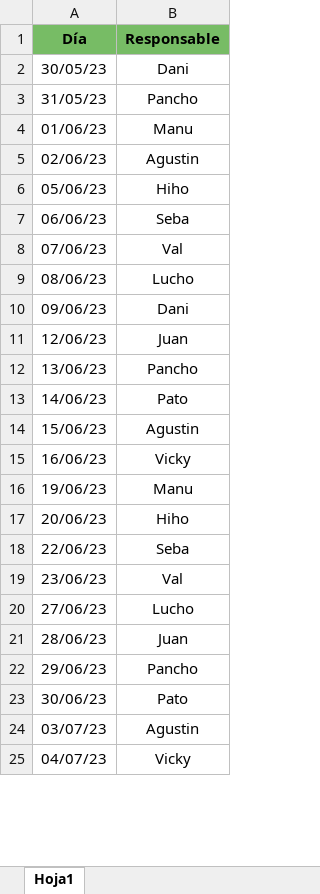
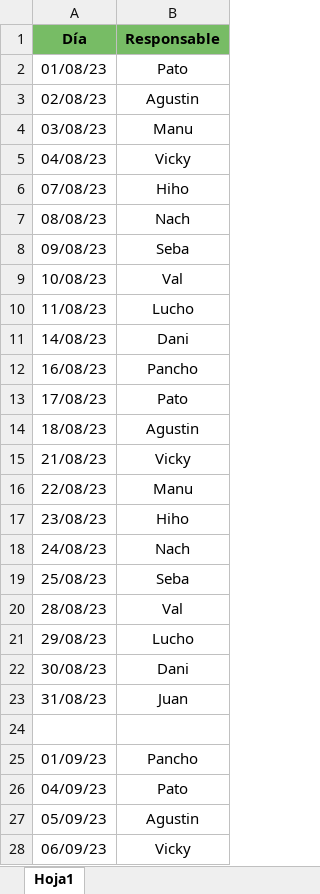
Before and after one commit to daraya-reservo/reserbot, an Excel workbook: dailies.xlsx, sheet Hoja1, drawn as a sheet; only a part is shown; values as stored, in another font and other column widths than the file's, no borders; removed rows and columns are numbered as before the commit, all else as after; the diff covers the shown part only; the diff names each change by its address in the sheet, - before the commit and + after, or states it on an @@ line.

Commit message:
Update dailies.xlsx

```diff
--- a/dailies.xlsx (sheet Hoja1)
+++ b/dailies.xlsx (sheet Hoja1)
-row 2: 30/05/23 | Dani
-row 3: 31/05/23 | Pancho
-row 4: 01/06/23 | Manu
+row 2: 01/08/23 | Pato
-A3 (Día): 02/06/23
+A3 (Día): 02/08/23
+row 4: 03/08/23 | Manu
+row 5: 04/08/23 | Vicky
-A6 (Día): 05/06/23
+A6 (Día): 07/08/23
+row 7: 08/08/23 | Nach
-A8 (Día): 06/06/23
+A8 (Día): 09/08/23
-A9 (Día): 07/06/23
+A9 (Día): 10/08/23
-A10 (Día): 08/06/23
+A10 (Día): 11/08/23
-A11 (Día): 09/06/23
+A11 (Día): 14/08/23
-row 11: 12/06/23 | Juan
-A12 (Día): 13/06/23
+A12 (Día): 16/08/23
-A13 (Día): 14/06/23
+A13 (Día): 17/08/23
-A14 (Día): 15/06/23
+A14 (Día): 18/08/23
-A15 (Día): 16/06/23
+A15 (Día): 21/08/23
-A16 (Día): 19/06/23
+A16 (Día): 22/08/23
-A17 (Día): 20/06/23
+A17 (Día): 23/08/23
+row 18: 24/08/23 | Nach
-A19 (Día): 22/06/23
+A19 (Día): 25/08/23
-A20 (Día): 23/06/23
+A20 (Día): 28/08/23
-A21 (Día): 27/06/23
+A21 (Día): 29/08/23
+row 22: 30/08/23 | Dani
-A23 (Día): 28/06/23
+A23 (Día): 31/08/23
+row 24: (empty)
-A25 (Día): 29/06/23
+A25 (Día): 01/09/23
-A26 (Día): 30/06/23
+A26 (Día): 04/09/23
-A27 (Día): 03/07/23
+A27 (Día): 05/09/23
-A28 (Día): 04/07/23
+A28 (Día): 06/09/23
```
Also changed, not shown: 21 added rows, 4 removed rows and 15 edited cells elsewhere in this sheet.
